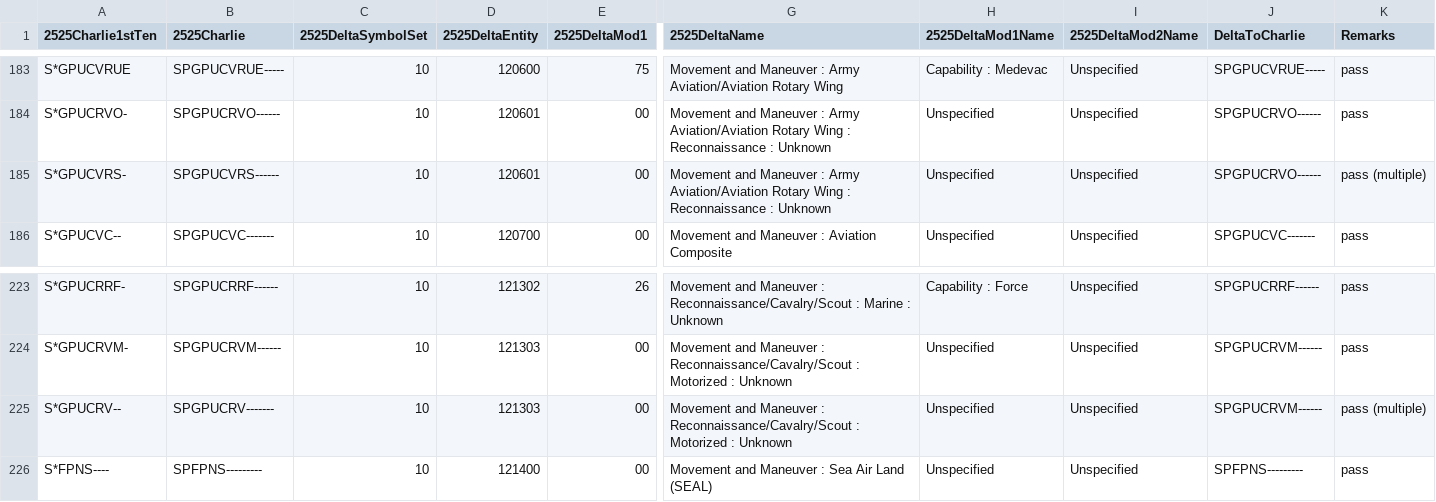
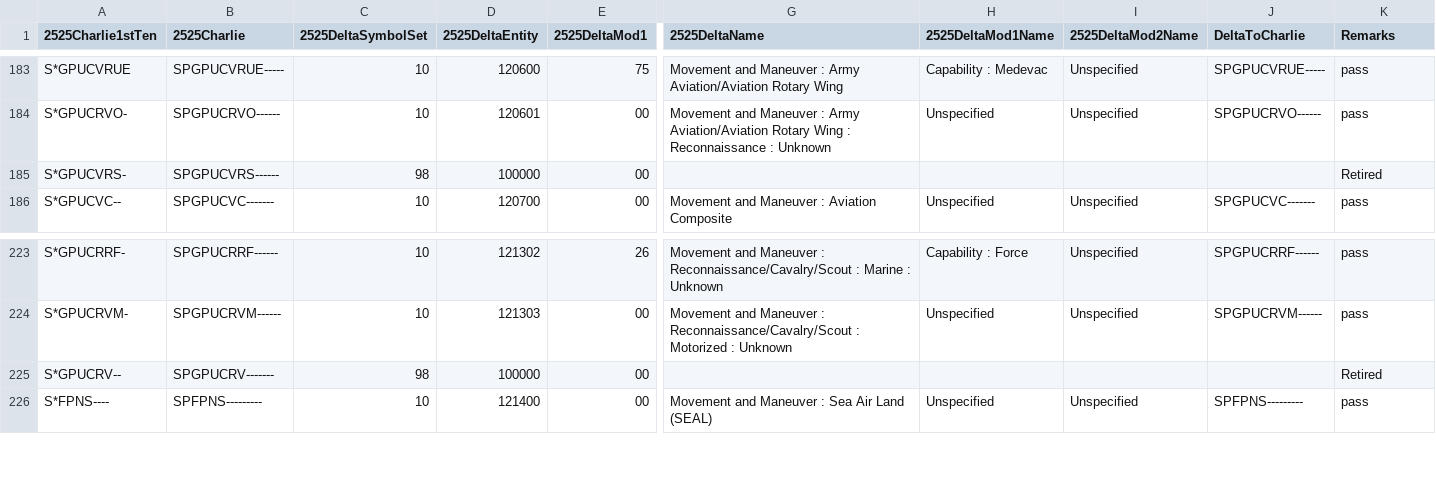
Before and after one commit to Esri/joint-military-symbology-xml, a CSV file: samples/legacy_support/LegacyMappingTableCtoD.csv, drawn as a sheet; only a part is shown, gaps mark what is left out; the diff covers the shown part only; the diff names each change by its address in the sheet, - before the commit and + after, or states it on an @@ line.

```diff
--- a/samples/legacy_support/LegacyMappingTableCtoD.csv
+++ b/samples/legacy_support/LegacyMappingTableCtoD.csv
-C185 (2525DeltaSymbolSet): 10
+C185 (2525DeltaSymbolSet): 98
-D185 (2525DeltaEntity): 120601
+D185 (2525DeltaEntity): 100000
-G185 (2525DeltaName): Movement and Maneuver : Army Aviation/Aviation Rotary Wing : Reconnaissance : Unknown
+G185 (2525DeltaName): (empty)
-H185 (2525DeltaMod1Name): Unspecified
+H185 (2525DeltaMod1Name): (empty)
-I185 (2525DeltaMod2Name): Unspecified
+I185 (2525DeltaMod2Name): (empty)
-J185 (DeltaToCharlie): SPGPUCRVO------
+J185 (DeltaToCharlie): (empty)
-K185 (Remarks): pass (multiple)
+K185 (Remarks): Retired
-C225 (2525DeltaSymbolSet): 10
+C225 (2525DeltaSymbolSet): 98
-D225 (2525DeltaEntity): 121303
+D225 (2525DeltaEntity): 100000
-G225 (2525DeltaName): Movement and Maneuver : Reconnaissance/Cavalry/Scout : Motorized : Unknown
+G225 (2525DeltaName): (empty)
-H225 (2525DeltaMod1Name): Unspecified
+H225 (2525DeltaMod1Name): (empty)
-I225 (2525DeltaMod2Name): Unspecified
+I225 (2525DeltaMod2Name): (empty)
-J225 (DeltaToCharlie): SPGPUCRVM------
+J225 (DeltaToCharlie): (empty)
-K225 (Remarks): pass (multiple)
+K225 (Remarks): Retired
```
Also changed, not shown: 5 added rows and 11 edited cells elsewhere in this file, samples/legacy_support/All_ID_Mapping_Latest.csv, samples/legacy_support/All_ID_Mapping_Original.csv, 22 other files.
